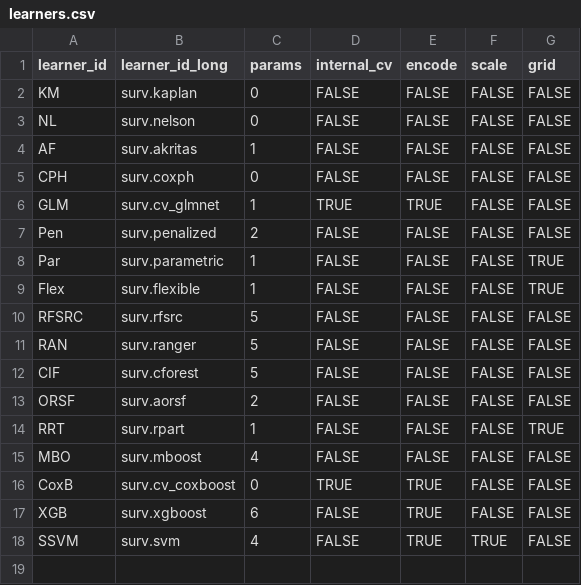
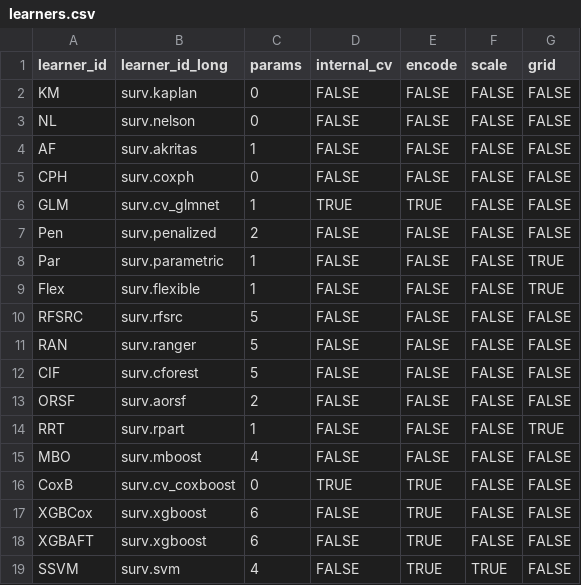
Before and after one commit to slds-lmu/paper_2023_survival_benchmark, a CSV file: attic/learners.csv, drawn as a sheet.

Commit message:
Update learners.csv for XGB split

```diff
--- a/attic/learners.csv
+++ b/attic/learners.csv
@@ -16,3 +16,4 @@
 "CoxB","surv.cv_coxboost",0,TRUE,TRUE,FALSE,FALSE
-"XGB","surv.xgboost",6,FALSE,TRUE,FALSE,FALSE
+"XGBCox","surv.xgboost",6,FALSE,TRUE,FALSE,FALSE
+"XGBAFT","surv.xgboost",6,FALSE,TRUE,FALSE,FALSE
 "SSVM","surv.svm",4,FALSE,TRUE,TRUE,FALSE
```
